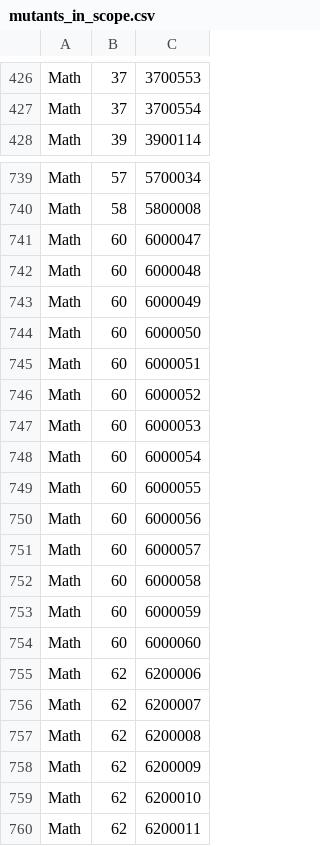
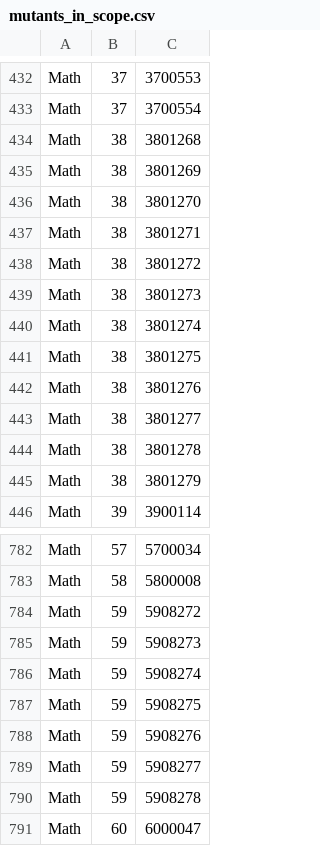
Before and after one commit to yunho-kim/defects4j, a CSV file: framework/projects/Math/mutants_in_scope.csv, drawn as a sheet; only a part is shown, gaps mark what is left out; the shorter side is filled out with more unchanged rows; the diff covers the shown part only.

Commit message:
Added missing artificial faults for Math -- updated commit-db and mutants in scope.

```diff
--- a/framework/projects/Math/mutants_in_scope.csv
+++ b/framework/projects/Math/mutants_in_scope.csv
@@ -427,2 +433,14 @@ Math,37,3700553
 Math,37,3700554
+Math,38,3801268
+Math,38,3801269
+Math,38,3801270
+Math,38,3801271
+Math,38,3801272
+Math,38,3801273
+Math,38,3801274
+Math,38,3801275
+Math,38,3801276
+Math,38,3801277
+Math,38,3801278
+Math,38,3801279
 Math,39,3900114
@@ -740,2 +783,9 @@ Math,57,5700034
 Math,58,5800008
+Math,59,5908272
+Math,59,5908273
+Math,59,5908274
+Math,59,5908275
+Math,59,5908276
+Math,59,5908277
+Math,59,5908278
 Math,60,6000047
```
Also changed, not shown: 31 added rows elsewhere in this file, 1 other file.
